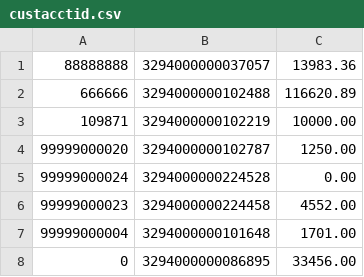
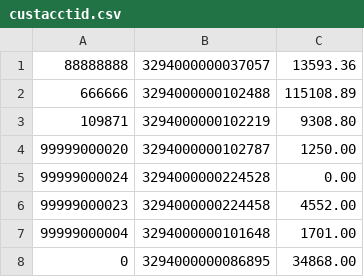
Before and after one commit to ZhuTiejun777/StudyJavaTestFrame, a CSV file: apiauto/data/custacctid.csv, drawn as a sheet.

```diff
--- a/apiauto/data/custacctid.csv
+++ b/apiauto/data/custacctid.csv
@@ -1,4 +1,4 @@
-88888888,3294000000037057,13983.36
-666666,3294000000102488,116620.89
-109871,3294000000102219,10000.00
+88888888,3294000000037057,13593.36
+666666,3294000000102488,115108.89
+109871,3294000000102219,9308.80
 99999000020,3294000000102787,1250.00
@@ -7,2 +7,2 @@
 99999000004,3294000000101648,1701.00
-0,3294000000086895,33456.00
+0,3294000000086895,34868.00
```
Also changed, not shown: 11 other files.
